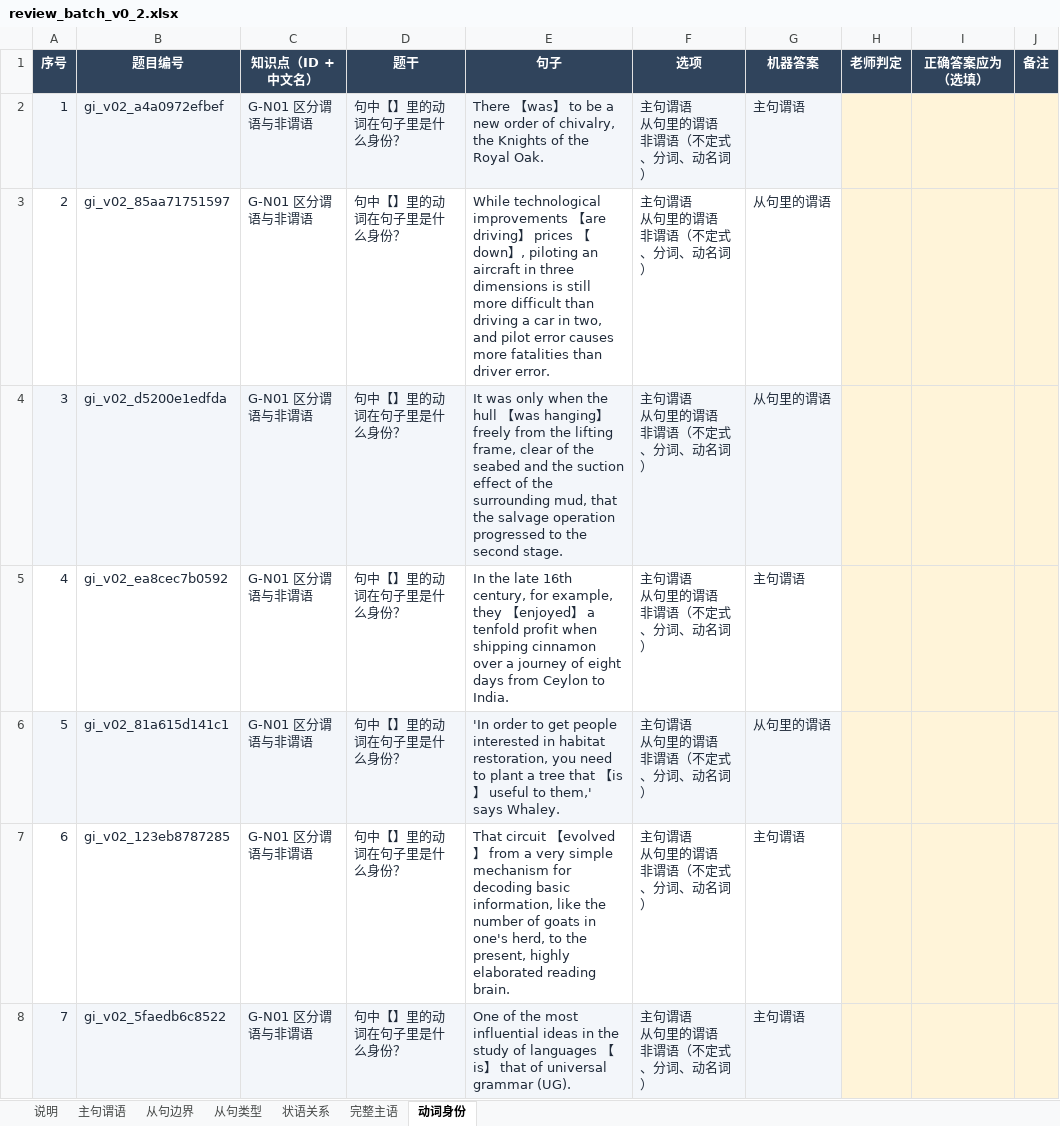
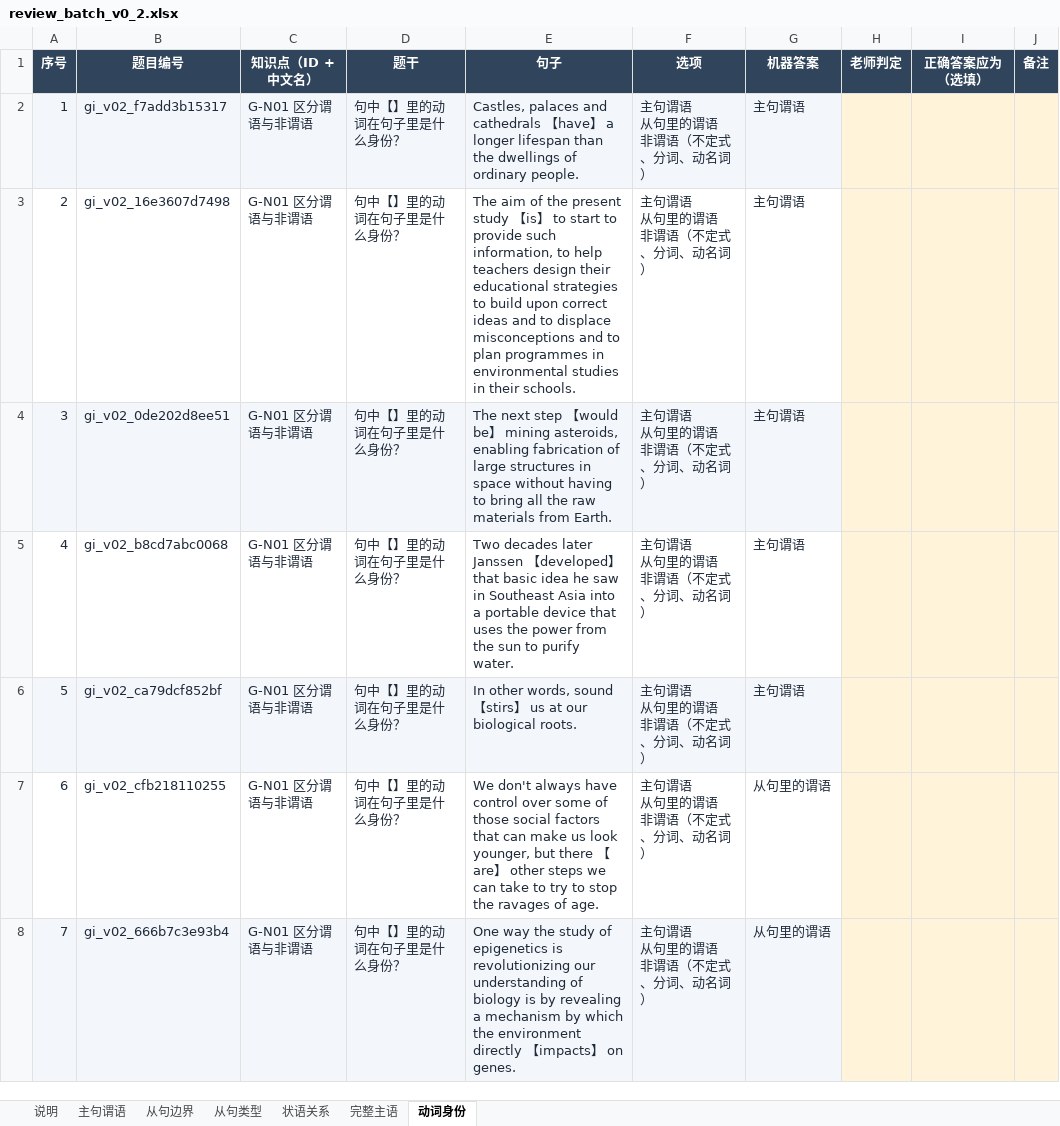
Before and after one commit to KB77GG/studytracker, an Excel workbook: data/grammar_items/review_batch_v0_2.xlsx, sheet 动词身份, drawn as a sheet; only a part is shown; values as stored, in another font and other column widths than the file's, no borders; the diff covers the shown part only; the diff names each change by its address in the sheet, - before the commit and + after, or states it on an @@ line.

```diff
--- a/data/grammar_items/review_batch_v0_2.xlsx (sheet 动词身份)
+++ b/data/grammar_items/review_batch_v0_2.xlsx (sheet 动词身份)
-B2 (题目编号): gi_v02_a4a0972efbef
+B2 (题目编号): gi_v02_f7add3b15317
-E2 (句子): There 【was】 to be a new order of chivalry, the Knights of the Royal Oak.
+E2 (句子): Castles, palaces and cathedrals 【have】 a longer lifespan than the dwellings of ordinary people.
-B3 (题目编号): gi_v02_85aa71751597
+B3 (题目编号): gi_v02_16e3607d7498
-E3 (句子): While technological improvements 【are driving】 prices 【down】, piloting an aircraft in three dimensions is still more difficult than driving a car in two, and pilot error causes more fatalities than driver error.
+E3 (句子): The aim of the present study 【is】 to start to provide such information, to help teachers design their educational strategies to build upon correct ideas and to displace misconceptions and to plan programmes in environmental studies in their schools.
-G3:G4 (机器答案): 从句里的谓语
+G3:G4 (机器答案): 主句谓语
-B4 (题目编号): gi_v02_d5200e1edfda
+B4 (题目编号): gi_v02_0de202d8ee51
-E4 (句子): It was only when the hull 【was hanging】 freely from the lifting frame, clear of the seabed and the suction effect of the surrounding mud, that the salvage operation progressed to the second stage.
+E4 (句子): The next step 【would be】 mining asteroids, enabling fabrication of large structures in space without having to bring all the raw materials from Earth.
-B5 (题目编号): gi_v02_ea8cec7b0592
+B5 (题目编号): gi_v02_b8cd7abc0068
-E5 (句子): In the late 16th century, for example, they 【enjoyed】 a tenfold profit when shipping cinnamon over a journey of eight days from Ceylon to India.
+E5 (句子): Two decades later Janssen 【developed】 that basic idea he saw in Southeast Asia into a portable device that uses the power from the sun to purify water.
-B6 (题目编号): gi_v02_81a615d141c1
+B6 (题目编号): gi_v02_ca79dcf852bf
-E6 (句子): 'In order to get people interested in habitat restoration, you need to plant a tree that 【is】 useful to them,' says Whaley.
+E6 (句子): In other words, sound 【stirs】 us at our biological roots.
-G6 (机器答案): 从句里的谓语
+G6 (机器答案): 主句谓语
-B7 (题目编号): gi_v02_123eb8787285
+B7 (题目编号): gi_v02_cfb218110255
-E7 (句子): That circuit 【evolved】 from a very simple mechanism for decoding basic information, like the number of goats in one's herd, to the present, highly elaborated reading brain.
+E7 (句子): We don't always have control over some of those social factors that can make us look younger, but there 【are】 other steps we can take to try to stop the ravages of age.
-G7:G8 (机器答案): 主句谓语
+G7:G8 (机器答案): 从句里的谓语
-B8 (题目编号): gi_v02_5faedb6c8522
+B8 (题目编号): gi_v02_666b7c3e93b4
-E8 (句子): One of the most influential ideas in the study of languages 【is】 that of universal grammar (UG).
+E8 (句子): One way the study of epigenetics is revolutionizing our understanding of biology is by revealing a mechanism by which the environment directly 【impacts】 on genes.
```
Also changed, not shown: 156 edited cells elsewhere in this sheet, sheet 从句边界, sheet 主句谓语, sheet 完整主语, sheet 从句类型, sheet 状语关系, 3 other files.
